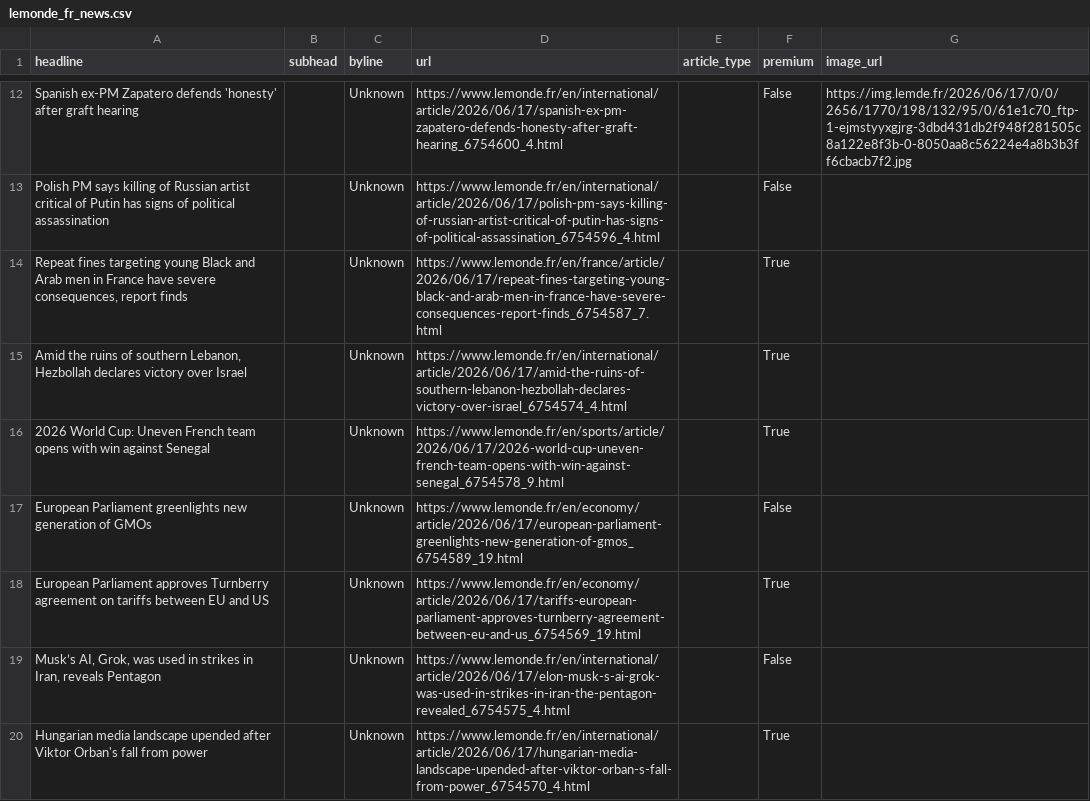
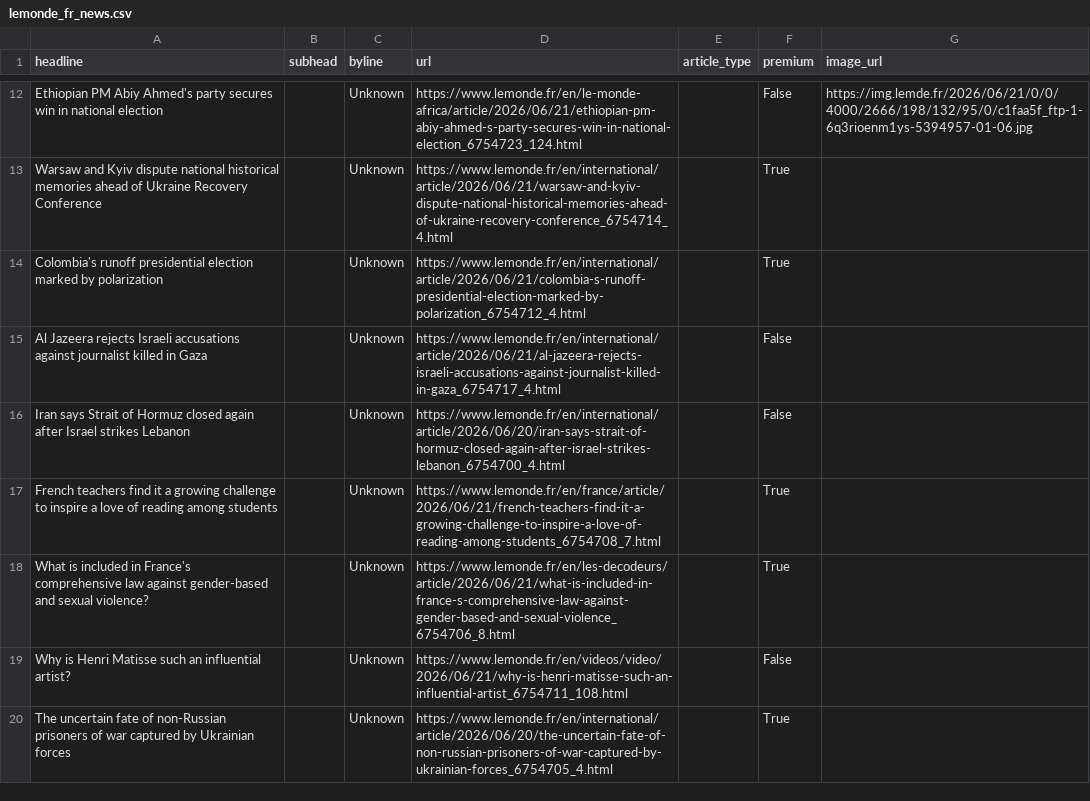
Before and after one commit to rachelavice/lede-homework-06, a CSV file: hw-07/lemonde_fr_news.csv, drawn as a sheet; only a part is shown, gaps mark what is left out; removed rows and columns are numbered as before the commit, all else as after; the diff covers the shown part only; the diff names each change by its address in the sheet, - before the commit and + after, or states it on an @@ line.

```diff
--- a/hw-07/lemonde_fr_news.csv
+++ b/hw-07/lemonde_fr_news.csv
-A12 (headline): Spanish ex-PM Zapatero defends 'honesty' after graft hearing
+A12 (headline): Ethiopian PM Abiy Ahmed's party secures win in national election
-D12 (url): https://www.lemonde.fr/en/international/article/2026/06/17/spanish-ex-pm-zapatero-defends-honesty-after-graft-hearing_6754600_4.html
+D12 (url): https://www.lemonde.fr/en/le-monde-africa/article/2026/06/21/ethiopian-pm-abiy-ahmed-s-party-secures-win-in-national-election_6754723_124.html
-G12 (image_url): https://img.lemde.fr/2026/06/17/0/0/2656/1770/198/132/95/0/61e1c70_ftp-1-ejmstyyxgjrg-3dbd431db2f948f281505c8a122e8f3b-0-8050aa8c56224e4a8b3b3ff6cbacb7f2.jpg
+G12 (image_url): https://img.lemde.fr/2026/06/21/0/0/4000/2666/198/132/95/0/c1faa5f_ftp-1-6q3rioenm1ys-5394957-01-06.jpg
-row 13: Polish PM says killing of Russian artist critical of Putin has signs of political assassination |  | Unknown | https://www.lemonde.fr/en/international/article/2026/06/17/polish-pm-says-killing-of-russian-artist-critical-of-putin-has-signs-of-political-assassination_6754596_4.html |  | False
-A13 (headline): Repeat fines targeting young Black and Arab men in France have severe consequences, report finds
+A13 (headline): Warsaw and Kyiv dispute national historical memories ahead of Ukraine Recovery Conference
-D13 (url): https://www.lemonde.fr/en/france/article/2026/06/17/repeat-fines-targeting-young-black-and-arab-men-in-france-have-severe-consequences-report-finds_6754587_7.html
+D13 (url): https://www.lemonde.fr/en/international/article/2026/06/21/warsaw-and-kyiv-dispute-national-historical-memories-ahead-of-ukraine-recovery-conference_6754714_4.html
-A14 (headline): Amid the ruins of southern Lebanon, Hezbollah declares victory over Israel
+A14 (headline): Colombia's runoff presidential election marked by polarization
-D14 (url): https://www.lemonde.fr/en/international/article/2026/06/17/amid-the-ruins-of-southern-lebanon-hezbollah-declares-victory-over-israel_6754574_4.html
+D14 (url): https://www.lemonde.fr/en/international/article/2026/06/21/colombia-s-runoff-presidential-election-marked-by-polarization_6754712_4.html
-row 16: 2026 World Cup: Uneven French team opens with win against Senegal |  | Unknown | https://www.lemonde.fr/en/sports/article/2026/06/17/2026-world-cup-uneven-french-team-opens-with-win-against-senegal_6754578_9.html |  | True
-A15 (headline): European Parliament greenlights new generation of GMOs
+A15 (headline): Al Jazeera rejects Israeli accusations against journalist killed in Gaza
-D15 (url): https://www.lemonde.fr/en/economy/article/2026/06/17/european-parliament-greenlights-new-generation-of-gmos_6754589_19.html
+D15 (url): https://www.lemonde.fr/en/international/article/2026/06/21/al-jazeera-rejects-israeli-accusations-against-journalist-killed-in-gaza_6754717_4.html
+row 16: Iran says Strait of Hormuz closed again after Israel strikes Lebanon |  | Unknown | https://www.lemonde.fr/en/international/article/2026/06/20/iran-says-strait-of-hormuz-closed-again-after-israel-strikes-lebanon_6754700_4.html |  | False
-A17 (headline): European Parliament approves Turnberry agreement on tariffs between EU and US
+A17 (headline): French teachers find it a growing challenge to inspire a love of reading among students
-D17 (url): https://www.lemonde.fr/en/economy/article/2026/06/17/tariffs-european-parliament-approves-turnberry-agreement-between-eu-and-us_6754569_19.html
+D17 (url): https://www.lemonde.fr/en/france/article/2026/06/21/french-teachers-find-it-a-growing-challenge-to-inspire-a-love-of-reading-among-students_6754708_7.html
+row 18: What is included in France's comprehensive law against gender-based and sexual violence? |  | Unknown | https://www.lemonde.fr/en/les-decodeurs/article/2026/06/21/what-is-included-in-france-s-comprehensive-law-against-gender-based-and-sexual-violence_6754706_8.html |  | True
-A19 (headline): Musk’s AI, Grok, was used in strikes in Iran, reveals Pentagon
+A19 (headline): Why is Henri Matisse such an influential artist?
-D19 (url): https://www.lemonde.fr/en/international/article/2026/06/17/elon-musk-s-ai-grok-was-used-in-strikes-in-iran-the-pentagon-revealed_6754575_4.html
+D19 (url): https://www.lemonde.fr/en/videos/video/2026/06/21/why-is-henri-matisse-such-an-influential-artist_6754711_108.html
-A20 (headline): Hungarian media landscape upended after Viktor Orban's fall from power
+A20 (headline): The uncertain fate of non-Russian prisoners of war captured by Ukrainian forces
-D20 (url): https://www.lemonde.fr/en/international/article/2026/06/17/hungarian-media-landscape-upended-after-viktor-orban-s-fall-from-power_6754570_4.html
+D20 (url): https://www.lemonde.fr/en/international/article/2026/06/20/the-uncertain-fate-of-non-russian-prisoners-of-war-captured-by-ukrainian-forces_6754705_4.html
```
Also changed, not shown: 8 added rows, 8 removed rows and 26 edited cells elsewhere in this file, 1 other file.
